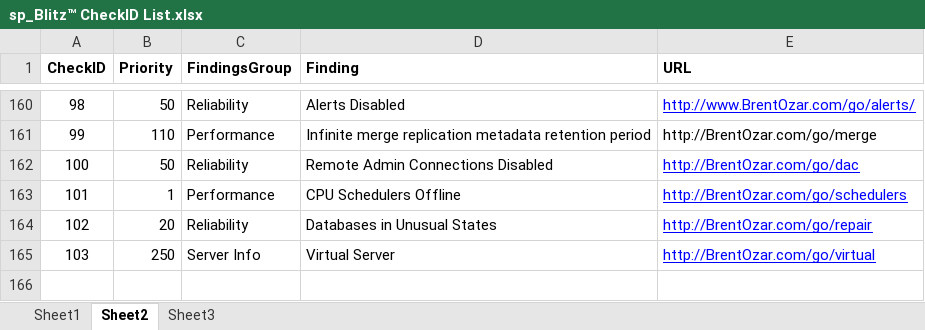
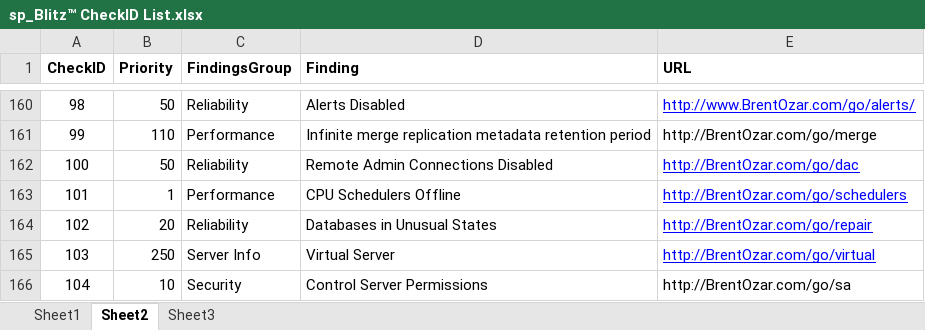
Before and after one commit to BrentOzarULTD/SQL-Server-First-Responder-Kit, an Excel workbook: sp_Blitz/sp_Blitz™ CheckID List.xlsx, sheet Sheet2, drawn as a sheet; only a part is shown, gaps mark what is left out; values as stored, in another font and other column widths than the file's, no borders; the diff names each change by its address in the sheet, - before the commit and + after, or states it on an @@ line.

Commit message:
Adding #50 check 104 for control server permissions.

```diff
--- a/sp_Blitz/sp_Blitz™ CheckID List.xlsx (sheet Sheet2)
+++ b/sp_Blitz/sp_Blitz™ CheckID List.xlsx (sheet Sheet2)
+row 166: 104 | 10 | Security | Control Server Permissions | http://BrentOzar.com/go/sa
```
Also changed, not shown: 1 other file.
